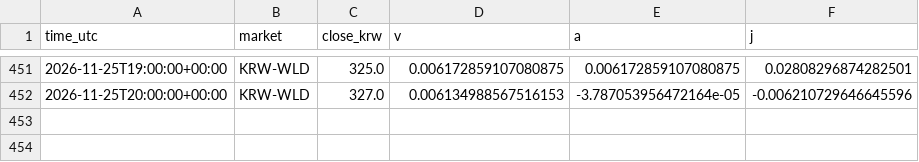
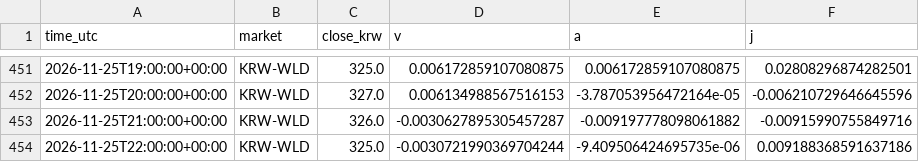
Before and after one commit to kshvac/kshvac.github.io, a CSV file: vaj/data/WLD_hourly.csv, drawn as a sheet; only a part is shown, gaps mark what is left out.

```diff
--- a/vaj/data/WLD_hourly.csv
+++ b/vaj/data/WLD_hourly.csv
@@ -452 +452,3 @@ time_utc,market,close_krw,v,a,j
 2026-11-25T20:00:00+00:00,KRW-WLD,327.0,0.006134988567516153,-3.787053956472164e-05,-0.006210729646645596
+2026-11-25T21:00:00+00:00,KRW-WLD,326.0,-0.0030627895305457287,-0.009197778098061882,-0.00915990755849716
+2026-11-25T22:00:00+00:00,KRW-WLD,325.0,-0.0030721990369704244,-9.409506424695735e-06,0.009188368591637186
```
Also changed, not shown: vaj/data/BTC_hourly.csv.
